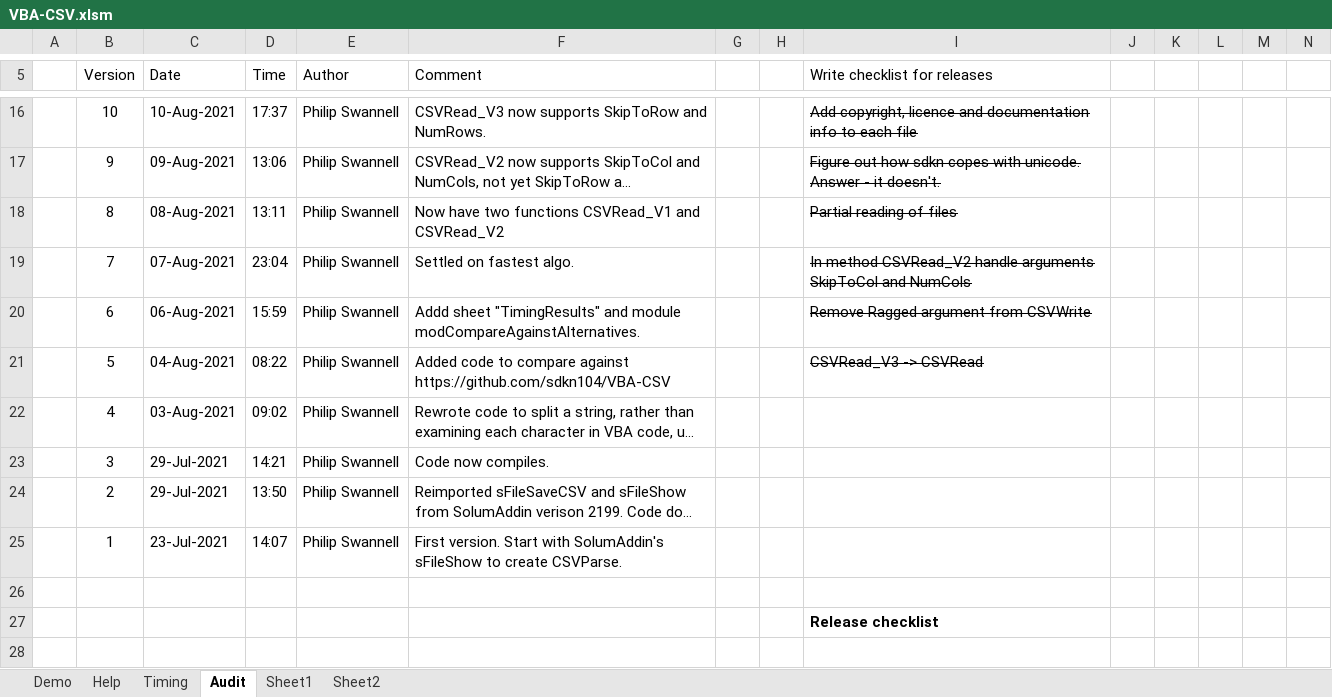
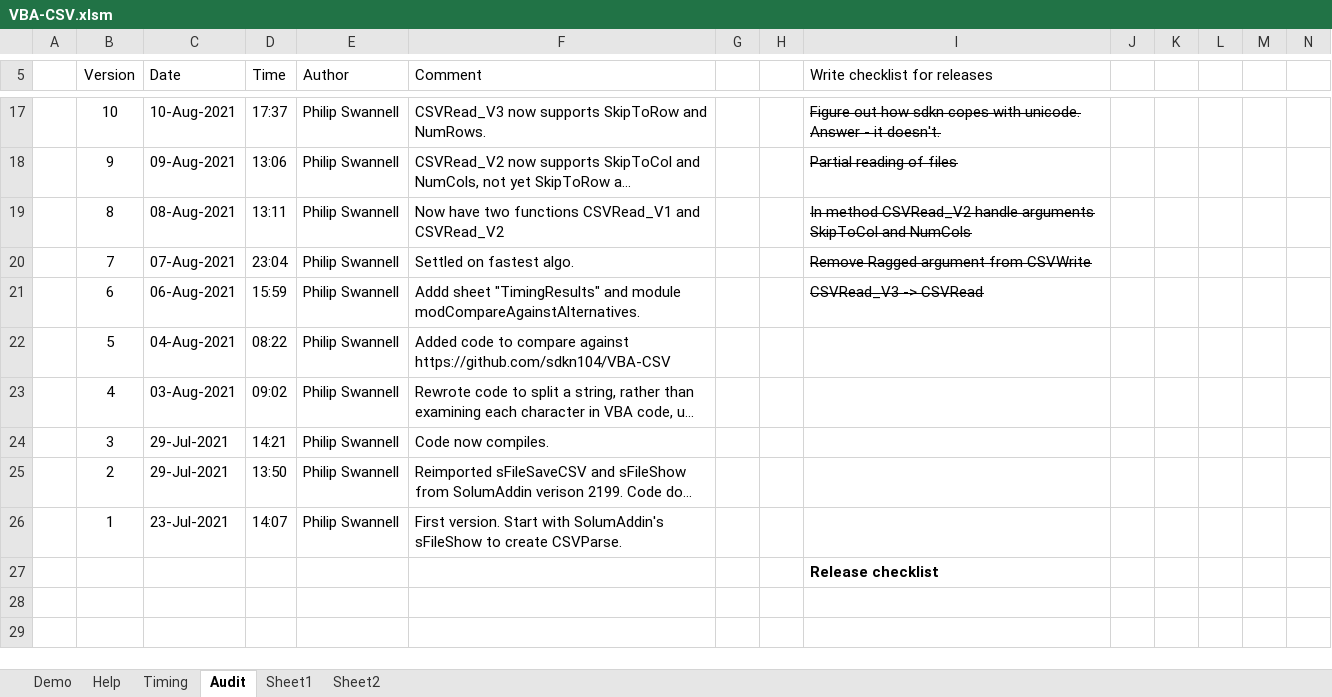
Before and after one commit to PGS62/VBA-CSV, an Excel workbook: workbook/VBA-CSV.xlsm, sheet Audit, drawn as a sheet; only a part is shown, gaps mark what is left out; the shorter side is filled out with more unchanged rows; long unchanged cells end in …; values as stored, in another font and other column widths than the file's, no borders; charts and pictures not drawn; removed rows and columns are numbered as before the commit, all else as after; rows hold the shown columns only; the diff covers the shown part only; the diff names each change by its address in the sheet, - before the commit and + after, or states it on an @@ line.

```diff
--- a/workbook/VBA-CSV.xlsm (sheet Audit)
+++ b/workbook/VBA-CSV.xlsm (sheet Audit)
-I17 (Write checklist for releases): Add copyright, licence and documentation info to each file
+I17 (Write checklist for releases): Figure out how sdkn copes with unicode. Answer - it doesn't.
-I18 (Write checklist for releases): Figure out how sdkn copes with unicode. Answer - it doesn't.
+I18 (Write checklist for releases): Partial reading of files
-I19 (Write checklist for releases): Partial reading of files
+I19 (Write checklist for releases): In method CSVRead_V2 handle arguments SkipToCol and NumCols
-I20 (Write checklist for releases): In method CSVRead_V2 handle arguments SkipToCol and NumCols
+I20 (Write checklist for releases): Remove Ragged argument from CSVWrite
-I21 (Write checklist for releases): Remove Ragged argument from CSVWrite
+I21 (Write checklist for releases): CSVRead_V3 -> CSVRead
-I22 (Write checklist for releases): CSVRead_V3 -> CSVRead
+I22 (Write checklist for releases): (empty)
-row 26: (empty)
```
Also changed, not shown: 1 added row, 10 edited cells and cell formats elsewhere in this sheet, sheet Demo, charts or pictures, 2 other files.
